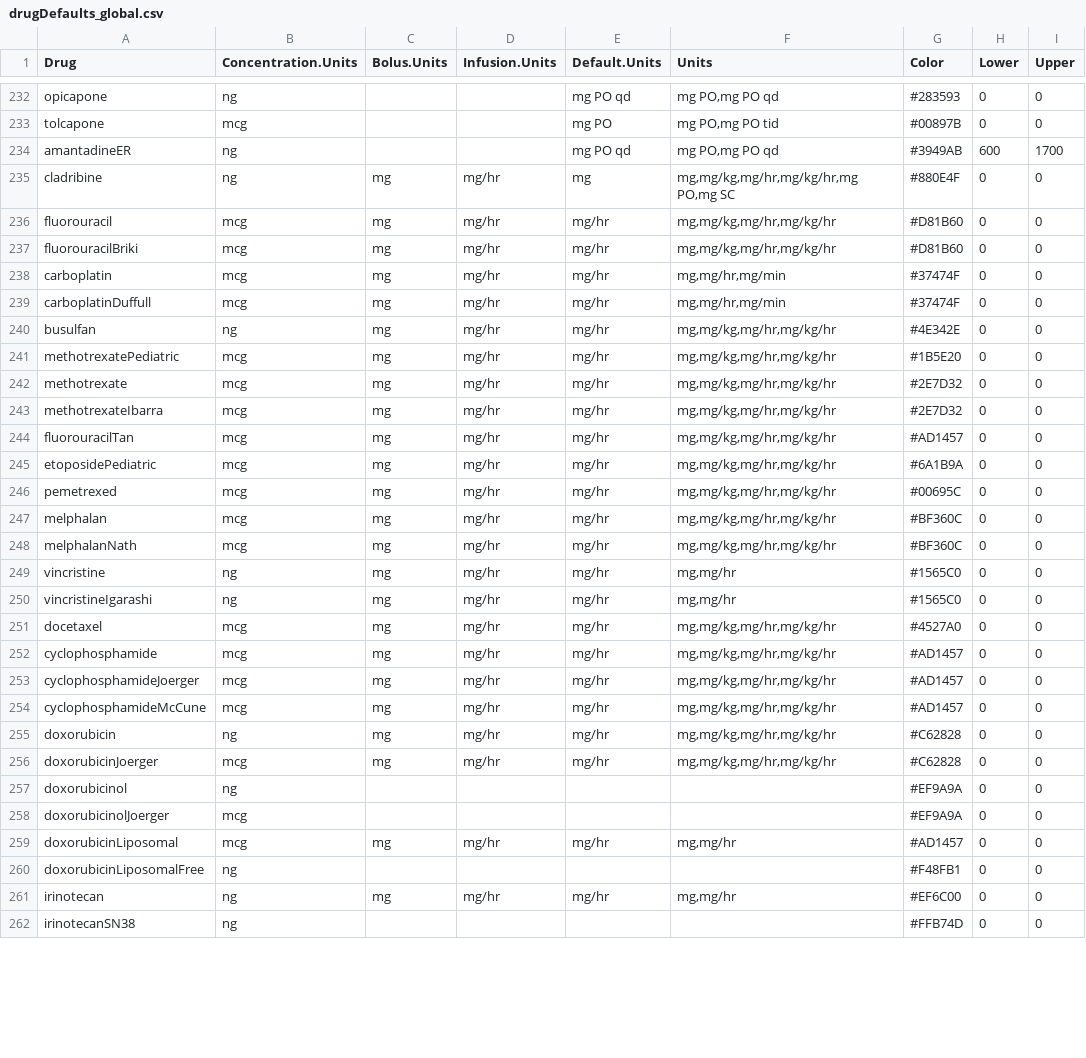
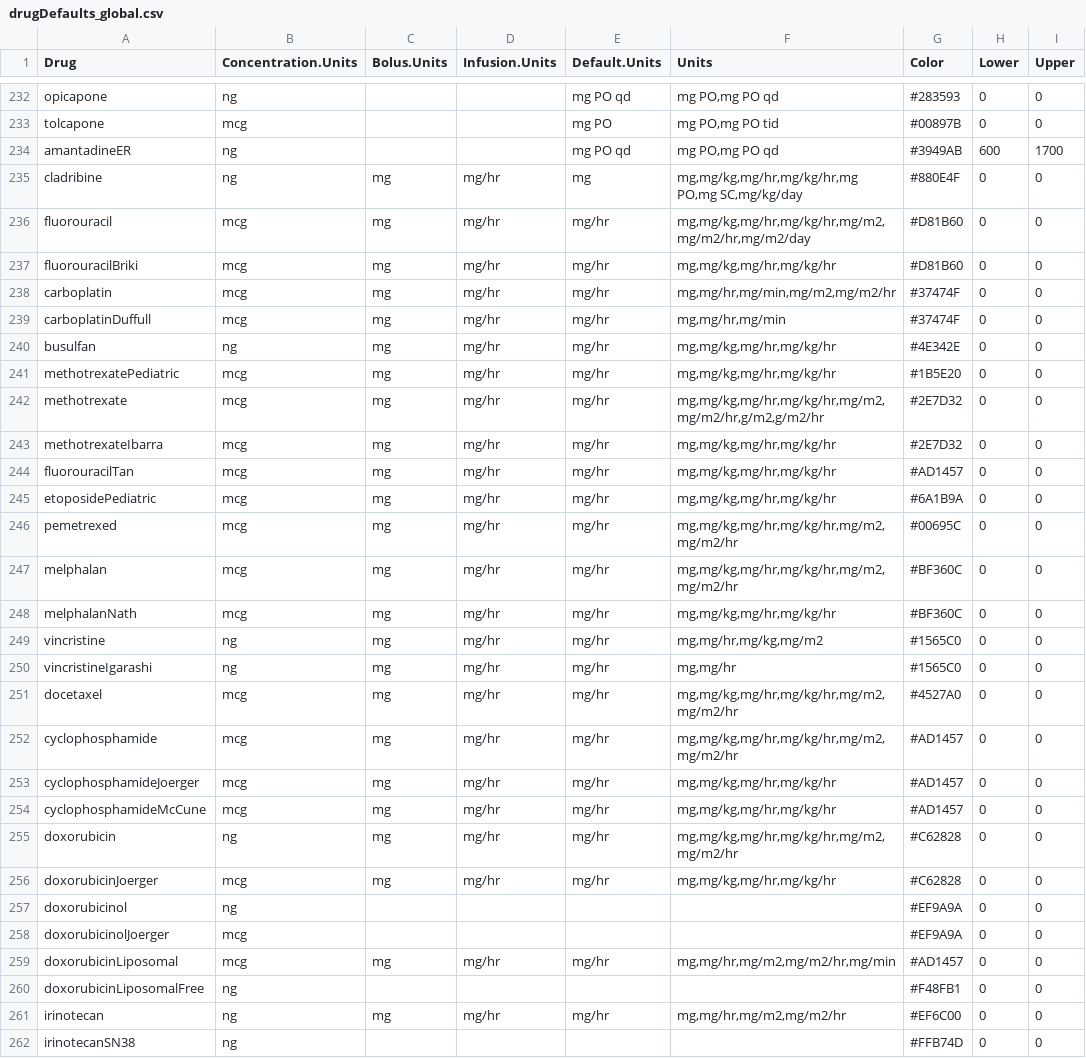
Before and after one commit to StevenLShafer/stanpumpR, a CSV file: inst/extdata/drugDefaults_global.csv, drawn as a sheet; only a part is shown, gaps mark what is left out; the diff covers the shown part only; the diff names each change by its address in the sheet, - before the commit and + after, or states it on an @@ line.

```diff
--- a/inst/extdata/drugDefaults_global.csv
+++ b/inst/extdata/drugDefaults_global.csv
-F235 (Units): mg,mg/kg,mg/hr,mg/kg/hr,mg PO,mg SC
+F235 (Units): mg,mg/kg,mg/hr,mg/kg/hr,mg PO,mg SC,mg/kg/day
-F236 (Units): mg,mg/kg,mg/hr,mg/kg/hr
+F236 (Units): mg,mg/kg,mg/hr,mg/kg/hr,mg/m2,mg/m2/hr,mg/m2/day
-F238 (Units): mg,mg/hr,mg/min
+F238 (Units): mg,mg/hr,mg/min,mg/m2,mg/m2/hr
-F242 (Units): mg,mg/kg,mg/hr,mg/kg/hr
+F242 (Units): mg,mg/kg,mg/hr,mg/kg/hr,mg/m2,mg/m2/hr,g/m2,g/m2/hr
-F246:F247 (Units): mg,mg/kg,mg/hr,mg/kg/hr
+F246:F247 (Units): mg,mg/kg,mg/hr,mg/kg/hr,mg/m2,mg/m2/hr
-F249 (Units): mg,mg/hr
+F249 (Units): mg,mg/hr,mg/kg,mg/m2
-F251:F252 (Units): mg,mg/kg,mg/hr,mg/kg/hr
+F251:F252 (Units): mg,mg/kg,mg/hr,mg/kg/hr,mg/m2,mg/m2/hr
-F255 (Units): mg,mg/kg,mg/hr,mg/kg/hr
+F255 (Units): mg,mg/kg,mg/hr,mg/kg/hr,mg/m2,mg/m2/hr
-F259 (Units): mg,mg/hr
+F259 (Units): mg,mg/hr,mg/m2,mg/m2/hr,mg/min
-F261 (Units): mg,mg/hr
+F261 (Units): mg,mg/hr,mg/m2,mg/m2/hr
```
Also changed, not shown: 19 edited cells elsewhere in this file, 12 other files.
